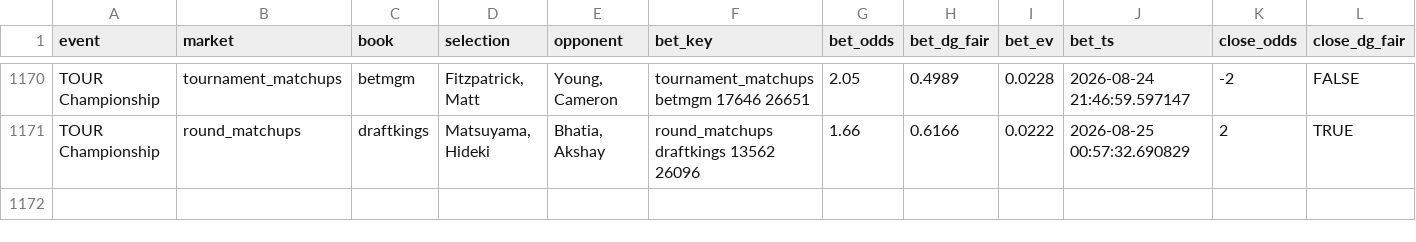
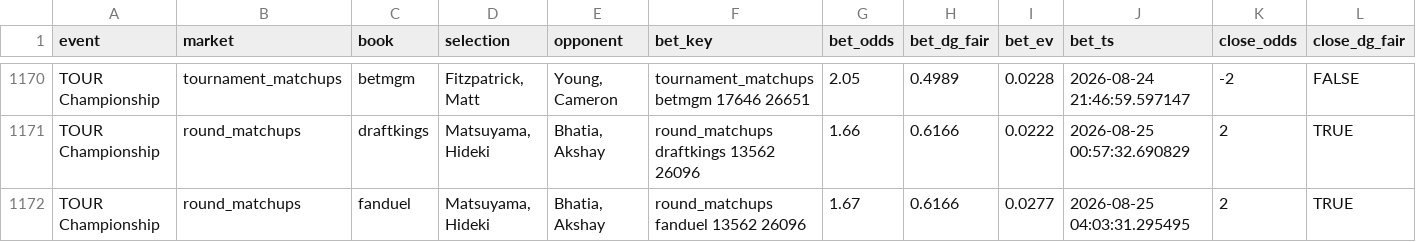
Before and after one commit to lucas-diehl/evbetting, a CSV file: golf_picks/alerts_log.csv, drawn as a sheet; only a part is shown, gaps mark what is left out; rows hold the shown columns only; the diff names each change by its address in the sheet, - before the commit and + after, or states it on an @@ line.

```diff
--- a/golf_picks/alerts_log.csv
+++ b/golf_picks/alerts_log.csv
+row 1172: TOUR Championship | round_matchups | fanduel | Matsuyama, Hideki | Bhatia, Akshay | round_matchups fanduel 13562 26096 | 1.67 | 0.6166 | 0.0277 | 2026-08-25 04:03:31.295495 | 2 | TRUE
```
Also changed, not shown: 1 other file.
